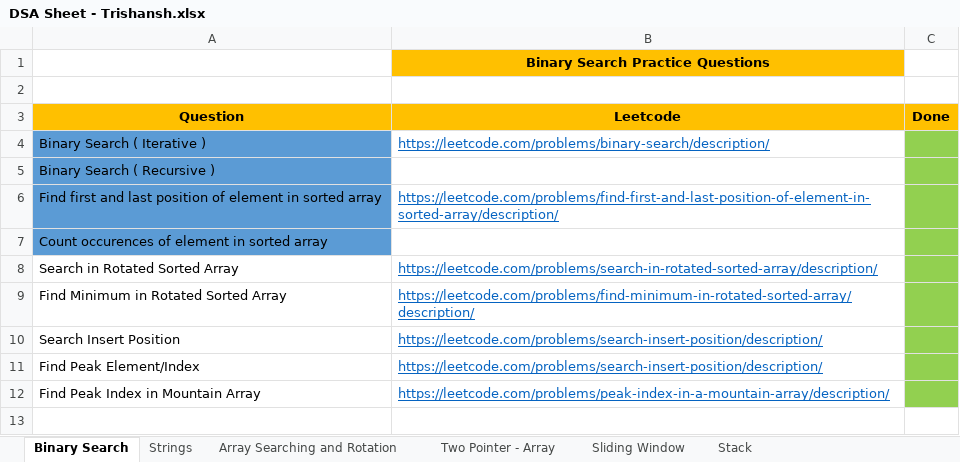
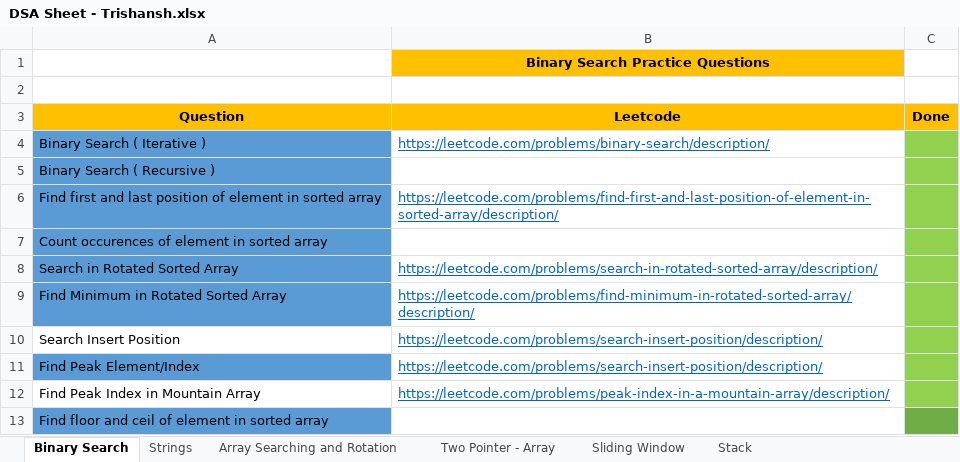
Before and after one commit to trish-2610/DSA-Sheet-, an Excel workbook: DSA Sheet - Trishansh.xlsx, sheet Binary Search, drawn as a sheet; values as stored, in another font and other column widths than the file's, no borders; the diff names each change by its address in the sheet, - before the commit and + after, or states it on an @@ line.

Commit message:
Binary Search practice

```diff
--- a/DSA Sheet - Trishansh.xlsx (sheet Binary Search)
+++ b/DSA Sheet - Trishansh.xlsx (sheet Binary Search)
-A8:A9 fill: none
+A8:A9 fill: #5B9BD5
-A11 fill: none
+A11 fill: #5B9BD5
+row 13: Find floor and ceil of element in sorted array
```
Also changed, not shown: 2 other files.
